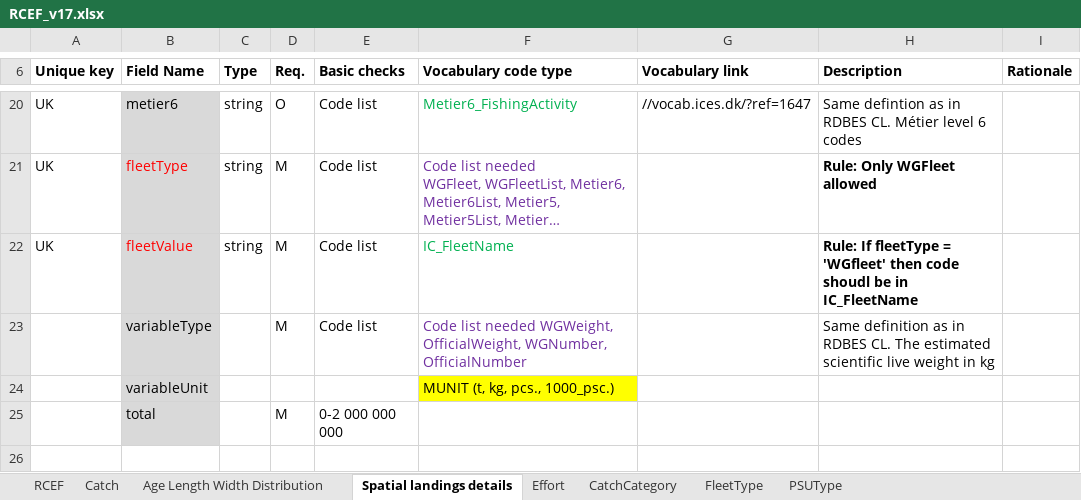
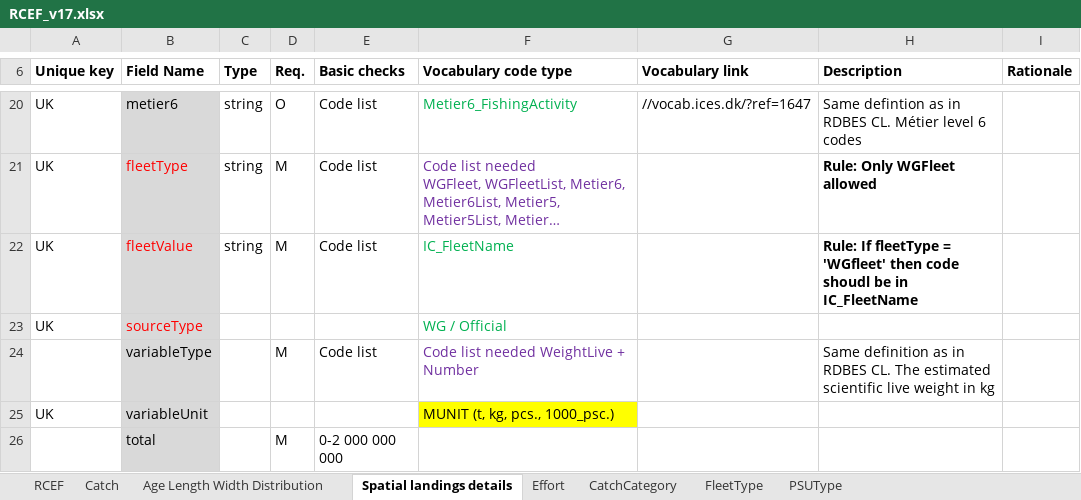
Before and after one commit to ices-tools-dev/RDBESstockCoord, an Excel workbook: WGRDBESstockCoord/format/RCEF_v17.xlsx, sheet Spatial landings details, drawn as a sheet; only a part is shown, gaps mark what is left out; long unchanged cells end in …; values as stored, in another font and other column widths than the file's, no borders; addresses are those after the commit; the diff names each change by its address in the sheet, - before the commit and + after, or states it on an @@ line.

```diff
--- a/WGRDBESstockCoord/format/RCEF_v17.xlsx (sheet Spatial landings details)
+++ b/WGRDBESstockCoord/format/RCEF_v17.xlsx (sheet Spatial landings details)
+row 23: UK | sourceType |  |  |  | WG / Official
-F24 (Vocabulary code type): …list needed WGWeight, OfficialWeight, WGNumber, OfficialNumber
+F24 (Vocabulary code type): …list needed WeightLive + Number
-A25 (Unique key): (empty)
+A25 (Unique key): UK
```
Also changed, not shown: sheet Effort, sheet Catch, sheet Age Length Width Distribution.
